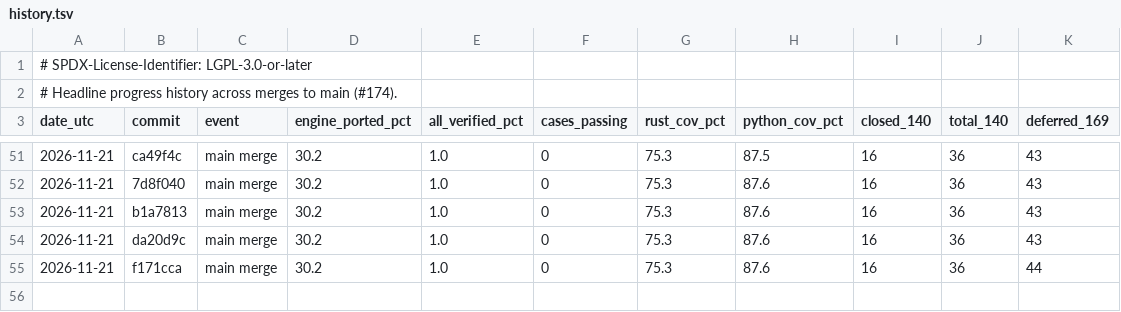
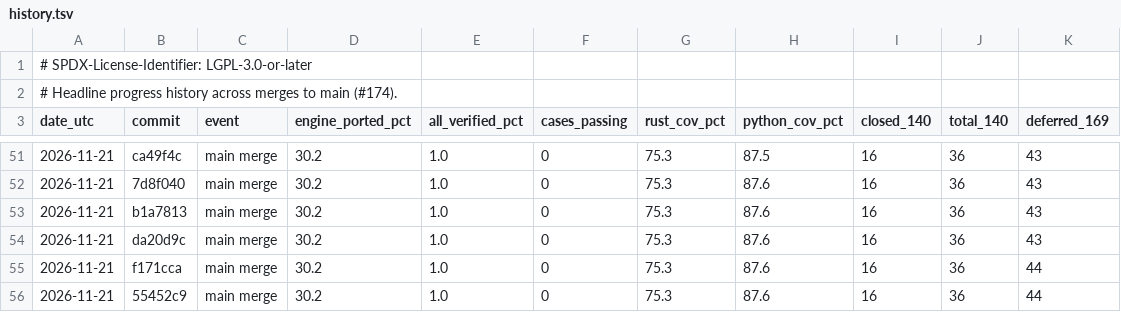
Before and after one commit to joshspeagle/FlexMESA, a TSV file: benchmarks/dashboard/history.tsv, drawn as a sheet; only a part is shown, gaps mark what is left out.

```diff
--- a/benchmarks/dashboard/history.tsv
+++ b/benchmarks/dashboard/history.tsv
@@ -55 +55,2 @@ date_utc	commit	event	engine_ported_pct	all_verified_pct	cases_passing	rust_cov_
 2026-11-21	f171cca	main merge	30.2	1.0	0	75.3	87.6	16	36	44
+2026-11-21	55452c9	main merge	30.2	1.0	0	75.3	87.6	16	36	44
```
Also changed, not shown: 4 other files.
